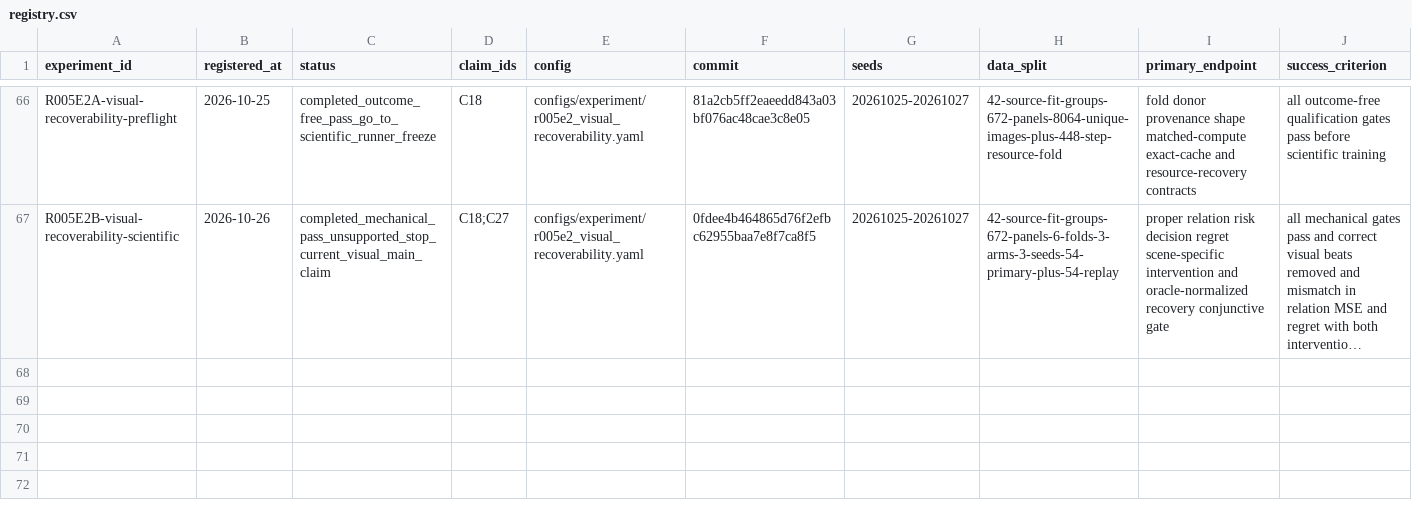
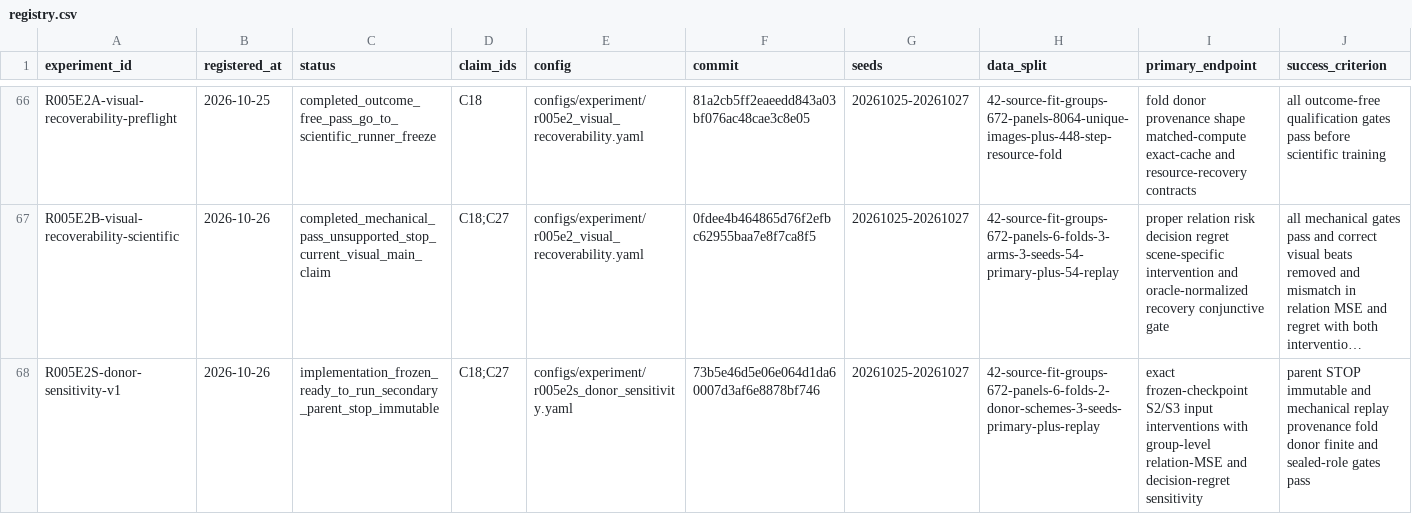
Before and after one commit to KUN-11-77/AORTA-Drive, a CSV file: experiments/registry.csv, drawn as a sheet; only a part is shown, gaps mark what is left out; long unchanged cells end in …; rows hold the shown columns only; the diff names each change by its address in the sheet, - before the commit and + after, or states it on an @@ line.

Commit message:
Register frozen R005E2S secondary sensitivity

```diff
--- a/experiments/registry.csv
+++ b/experiments/registry.csv
+row 68: R005E2S-donor-sensitivity-v1 | 2026-10-26 | implementation_frozen_ready_to_run_secondary_parent_stop_immutable | C18;C27 | configs/experiment/r005e2s_donor_sensitivity.yaml | 73b5e46d5e06e064d1da60007d3af6e8878bf746 | 20261025-20261027 | 42-source-fit-groups-672-panels-6-folds-2-donor-schemes-3-seeds-primary-plus-replay | exact frozen-checkpoint S2/S3 input interventions with group-level relation-MSE and decision-regret sensitivity | parent STOP immutable and mechanical replay provenance fold donor finite and sealed-role gates pass
```
Also changed, not shown: 2 other files.
